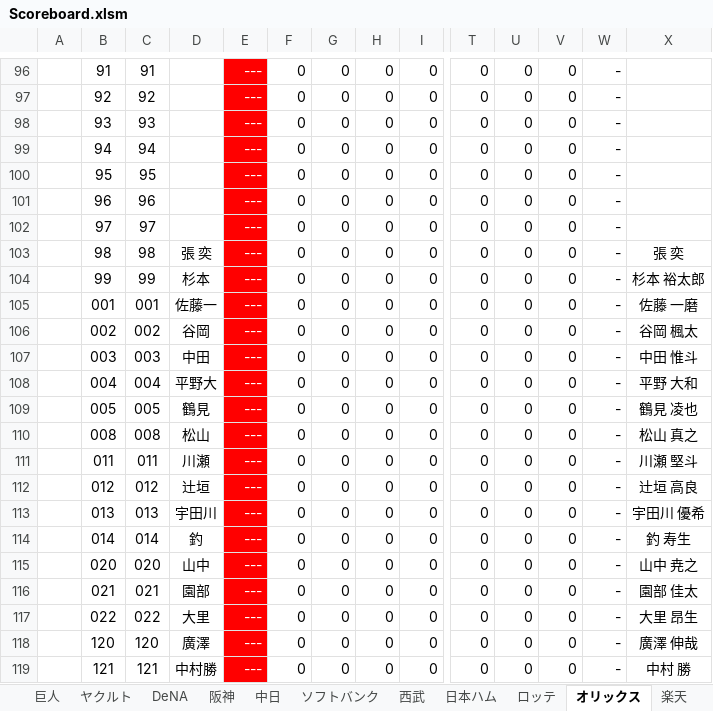
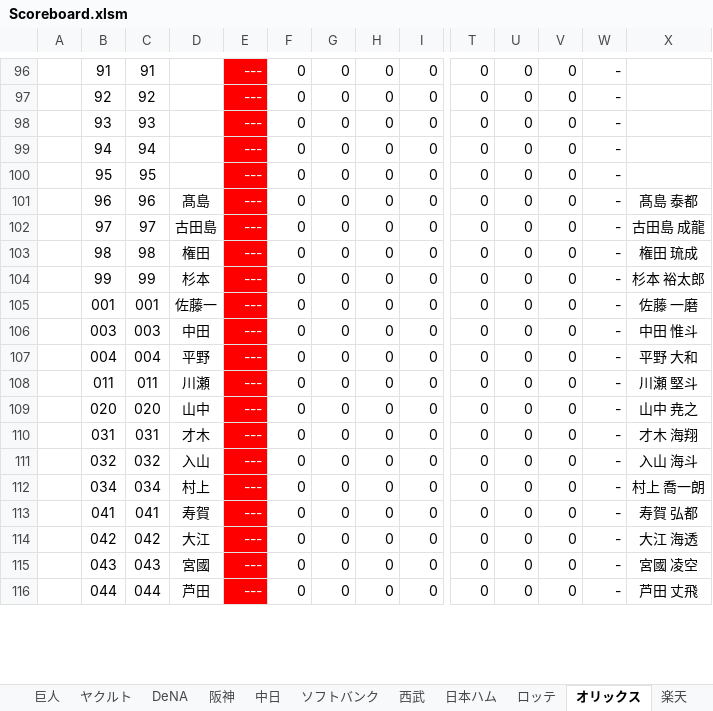
Before and after one commit to Rosariofan69/scoreboard_vue_, an Excel workbook: Scoreboard.xlsm, sheet オリックス, drawn as a sheet; only a part is shown, gaps mark what is left out; values as stored, in another font and other column widths than the file's, no borders; removed rows and columns are numbered as before the commit, all else as after; rows hold the shown columns only; the diff covers the shown part only; the diff names each change by its address in the sheet, - before the commit and + after, or states it on an @@ line.

```diff
--- a/Scoreboard.xlsm (sheet オリックス)
+++ b/Scoreboard.xlsm (sheet オリックス)
-D101: (empty)
+D101: 髙島
-X101: (empty)
+X101: 髙島 泰都
-D102: (empty)
+D102: 古田島
-X102: (empty)
+X102: 古田島 成龍
-D103: 張 奕
+D103: 権田
-X103: 張 奕
+X103: 権田 琉成
-row 106:  | 002 | 002 | 谷岡 | --- | 0 | 0 | 0 | 0 | 0 | 0 | 0 | - | 谷岡 楓太
-D107: 平野大
+D107: 平野
-row 109:  | 005 | 005 | 鶴見 | --- | 0 | 0 | 0 | 0 | 0 | 0 | 0 | - | 鶴見 凌也
-row 110:  | 008 | 008 | 松山 | --- | 0 | 0 | 0 | 0 | 0 | 0 | 0 | - | 松山 真之
-row 112:  | 012 | 012 | 辻垣 | --- | 0 | 0 | 0 | 0 | 0 | 0 | 0 | - | 辻垣 高良
-row 113:  | 013 | 013 | 宇田川 | --- | 0 | 0 | 0 | 0 | 0 | 0 | 0 | - | 宇田川 優希
-row 114:  | 014 | 014 | 釣 | --- | 0 | 0 | 0 | 0 | 0 | 0 | 0 | - | 釣 寿生
-B110: 021
+B110: 031
-C110: 021
+C110: 031
-D110: 園部
+D110: 才木
-X110: 園部 佳太
+X110: 才木 海翔
+row 111:  | 032 | 032 | 入山 | --- | 0 | 0 | 0 | 0 | 0 | 0 | 0 | - | 入山 海斗
+row 112:  | 034 | 034 | 村上 | --- | 0 | 0 | 0 | 0 | 0 | 0 | 0 | - | 村上 喬一朗
+row 113:  | 041 | 041 | 寿賀 | --- | 0 | 0 | 0 | 0 | 0 | 0 | 0 | - | 寿賀 弘都
-B114: 022
+B114: 042
-C114: 022
+C114: 042
-D114: 大里
+D114: 大江
-X114: 大里 昂生
+X114: 大江 海透
-B115: 120
+B115: 043
-C115: 120
+C115: 043
-D115: 廣澤
+D115: 宮國
-X115: 廣澤 伸哉
+X115: 宮國 凌空
-B116: 121
+B116: 044
-C116: 121
+C116: 044
-D116: 中村勝
+D116: 芦田
-X116: 中村 勝
+X116: 芦田 丈飛
```
Also changed, not shown: 3 added rows and 88 edited cells elsewhere in this sheet, sheet ソフトバンク, sheet 西武, sheet ロッテ, sheet DeNA, sheet 楽天, sheet 阪神, 6 more sheets, other sheet tabs, formulas that keep their value, 13 other files.
